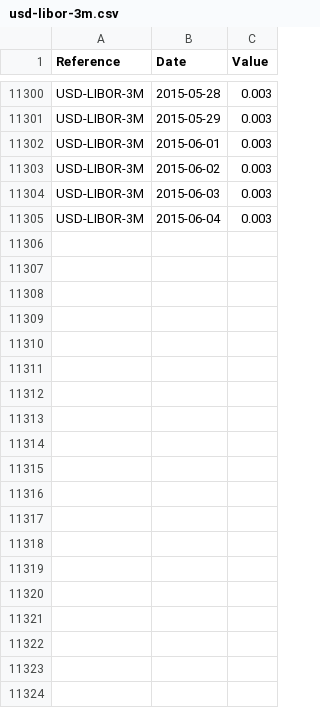
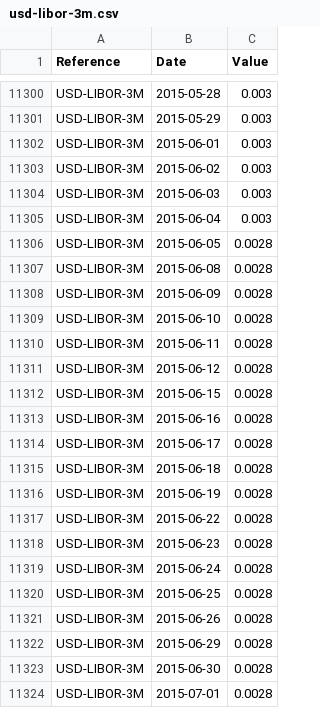
Before and after one commit to OpenGamma/Strata, a CSV file: examples/src/main/resources/example-marketdata/historical-fixings/usd-libor-3m.csv, drawn as a sheet; only a part is shown, gaps mark what is left out; the diff covers the shown part only.

Commit message:
Example swap pricing with calibration
Previous examples covered many swaps but no calibration
and Calibration but not for pricing
This example has one swap with calibration

```diff
--- a/examples/src/main/resources/example-marketdata/historical-fixings/usd-libor-3m.csv
+++ b/examples/src/main/resources/example-marketdata/historical-fixings/usd-libor-3m.csv
@@ -11305 +11305,20 @@ USD-LIBOR-3M,2015-06-03,0.003
 USD-LIBOR-3M,2015-06-04,0.003
+USD-LIBOR-3M,2015-06-05,0.0028
+USD-LIBOR-3M,2015-06-08,0.0028
+USD-LIBOR-3M,2015-06-09,0.0028
+USD-LIBOR-3M,2015-06-10,0.0028
+USD-LIBOR-3M,2015-06-11,0.0028
+USD-LIBOR-3M,2015-06-12,0.0028
+USD-LIBOR-3M,2015-06-15,0.0028
+USD-LIBOR-3M,2015-06-16,0.0028
+USD-LIBOR-3M,2015-06-17,0.0028
+USD-LIBOR-3M,2015-06-18,0.0028
+USD-LIBOR-3M,2015-06-19,0.0028
+USD-LIBOR-3M,2015-06-22,0.0028
+USD-LIBOR-3M,2015-06-23,0.0028
+USD-LIBOR-3M,2015-06-24,0.0028
+USD-LIBOR-3M,2015-06-25,0.0028
+USD-LIBOR-3M,2015-06-26,0.0028
+USD-LIBOR-3M,2015-06-29,0.0028
+USD-LIBOR-3M,2015-06-30,0.0028
+USD-LIBOR-3M,2015-07-01,0.0028
```
Also changed, not shown: 26 added rows elsewhere in this file, 2 other files.
